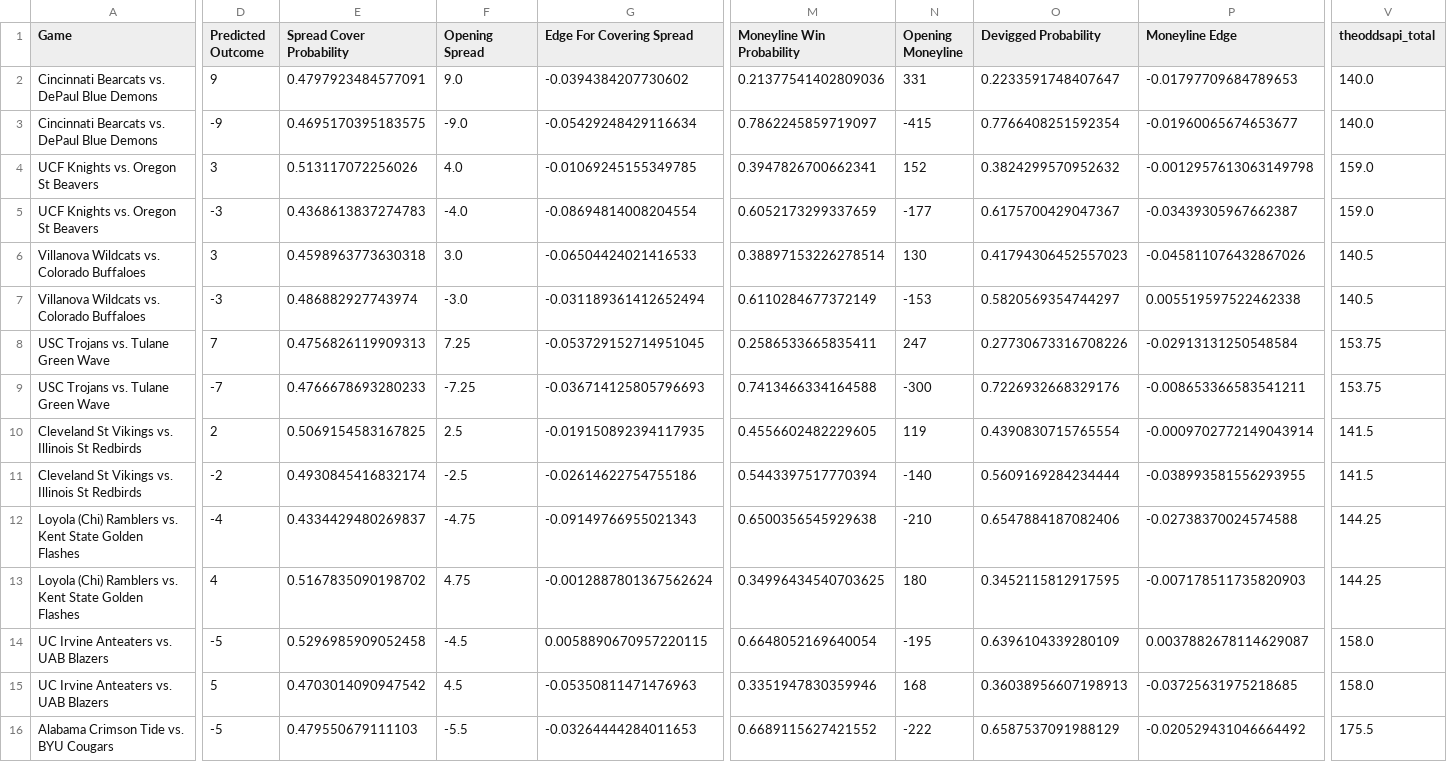
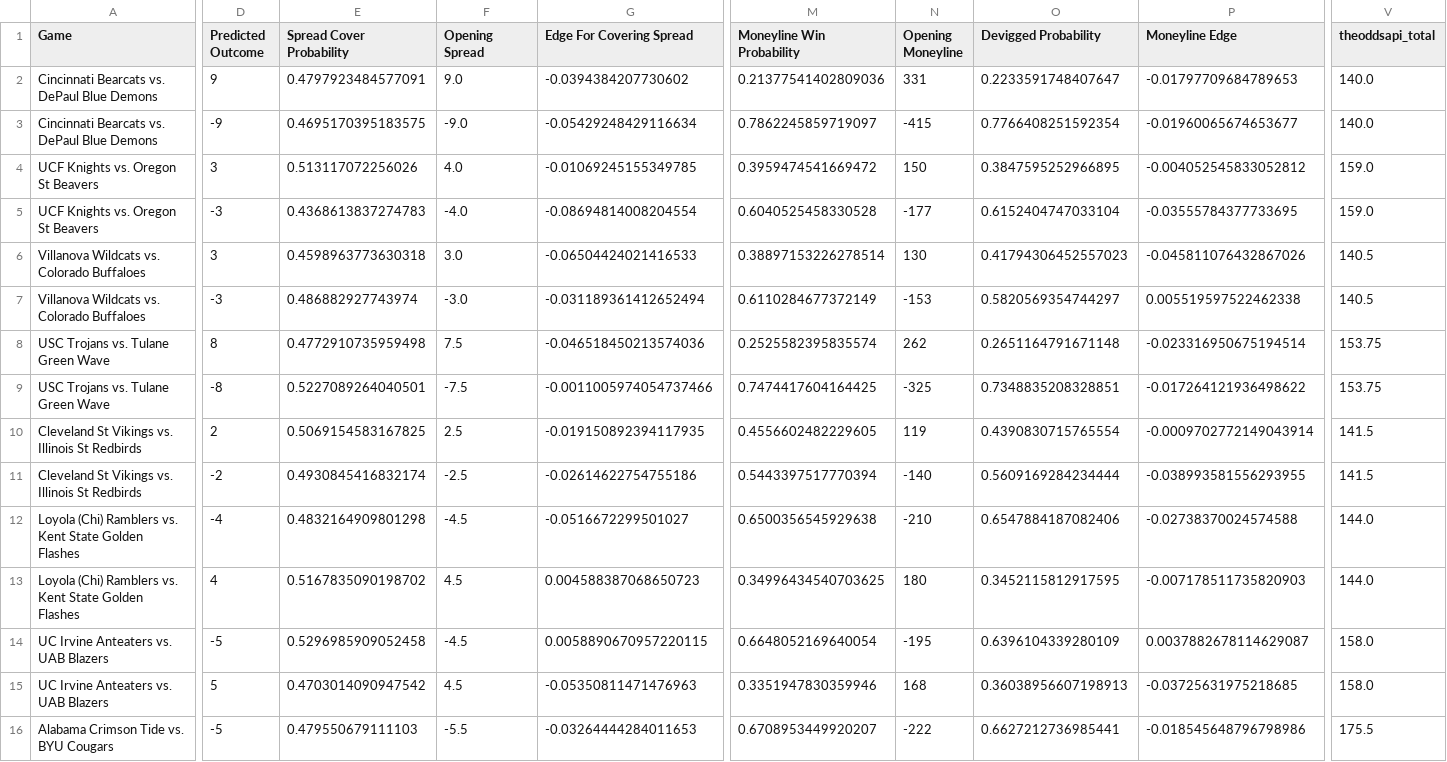
Before and after one commit to shaanchanchani/march_madness, a CSV file: CBB_Output.csv, drawn as a sheet; only a part is shown, gaps mark what is left out; the diff covers the shown part only; the diff names each change by its address in the sheet, - before the commit and + after, or states it on an @@ line.

```diff
--- a/CBB_Output.csv
+++ b/CBB_Output.csv
-M4 (Moneyline Win Probability): 0.3947826700662341
+M4 (Moneyline Win Probability): 0.3959474541669472
-N4 (Opening Moneyline): 152
+N4 (Opening Moneyline): 150
-O4 (Devigged Probability): 0.3824299570952632
+O4 (Devigged Probability): 0.3847595252966895
-P4 (Moneyline Edge): -0.0012957613063149798
+P4 (Moneyline Edge): -0.004052545833052812
-M5 (Moneyline Win Probability): 0.6052173299337659
+M5 (Moneyline Win Probability): 0.6040525458330528
-O5 (Devigged Probability): 0.6175700429047367
+O5 (Devigged Probability): 0.6152404747033104
-P5 (Moneyline Edge): -0.03439305967662387
+P5 (Moneyline Edge): -0.03555784377733695
-D8 (Predicted Outcome): 7
+D8 (Predicted Outcome): 8
-E8 (Spread Cover Probability): 0.4756826119909313
+E8 (Spread Cover Probability): 0.4772910735959498
-F8 (Opening Spread): 7.25
+F8 (Opening Spread): 7.5
-G8 (Edge For Covering Spread): -0.053729152714951045
+G8 (Edge For Covering Spread): -0.046518450213574036
-M8 (Moneyline Win Probability): 0.2586533665835411
+M8 (Moneyline Win Probability): 0.2525582395835574
-N8 (Opening Moneyline): 247
+N8 (Opening Moneyline): 262
-O8 (Devigged Probability): 0.27730673316708226
+O8 (Devigged Probability): 0.2651164791671148
-P8 (Moneyline Edge): -0.02913131250548584
+P8 (Moneyline Edge): -0.023316950675194514
-D9 (Predicted Outcome): -7
+D9 (Predicted Outcome): -8
-E9 (Spread Cover Probability): 0.4766678693280233
+E9 (Spread Cover Probability): 0.5227089264040501
-F9 (Opening Spread): -7.25
+F9 (Opening Spread): -7.5
-G9 (Edge For Covering Spread): -0.036714125805796693
+G9 (Edge For Covering Spread): -0.0011005974054737466
-M9 (Moneyline Win Probability): 0.7413466334164588
+M9 (Moneyline Win Probability): 0.7474417604164425
-N9 (Opening Moneyline): -300
+N9 (Opening Moneyline): -325
-O9 (Devigged Probability): 0.7226932668329176
+O9 (Devigged Probability): 0.7348835208328851
-P9 (Moneyline Edge): -0.008653366583541211
+P9 (Moneyline Edge): -0.017264121936498622
-E12 (Spread Cover Probability): 0.4334429480269837
+E12 (Spread Cover Probability): 0.4832164909801298
-F12 (Opening Spread): -4.75
+F12 (Opening Spread): -4.5
-G12 (Edge For Covering Spread): -0.09149766955021343
+G12 (Edge For Covering Spread): -0.0516672299501027
-V12:V13 (theoddsapi_total): 144.25
+V12:V13 (theoddsapi_total): 144.0
-F13 (Opening Spread): 4.75
+F13 (Opening Spread): 4.5
-G13 (Edge For Covering Spread): -0.0012887801367562624
+G13 (Edge For Covering Spread): 0.004588387068650723
-M16 (Moneyline Win Probability): 0.6689115627421552
+M16 (Moneyline Win Probability): 0.6708953449920207
-O16 (Devigged Probability): 0.6587537091988129
+O16 (Devigged Probability): 0.6627212736985441
-P16 (Moneyline Edge): -0.020529431046664492
+P16 (Moneyline Edge): -0.018545648796798986
```
Also changed, not shown: 16 edited cells elsewhere in this file.
